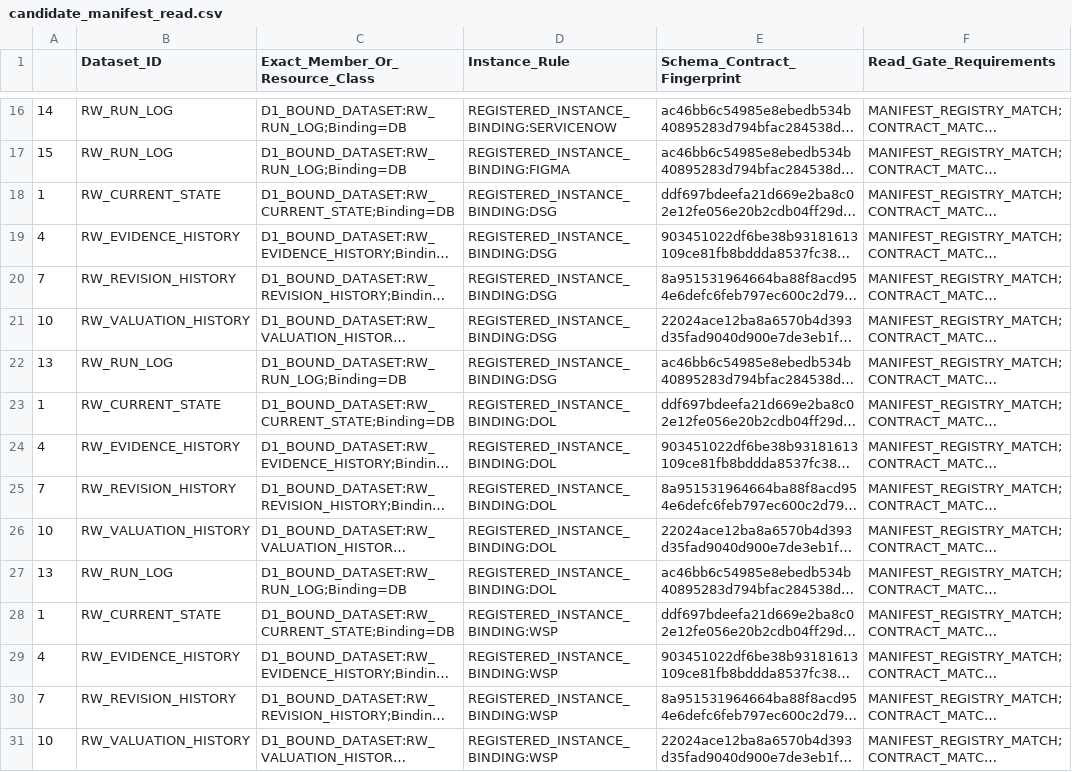
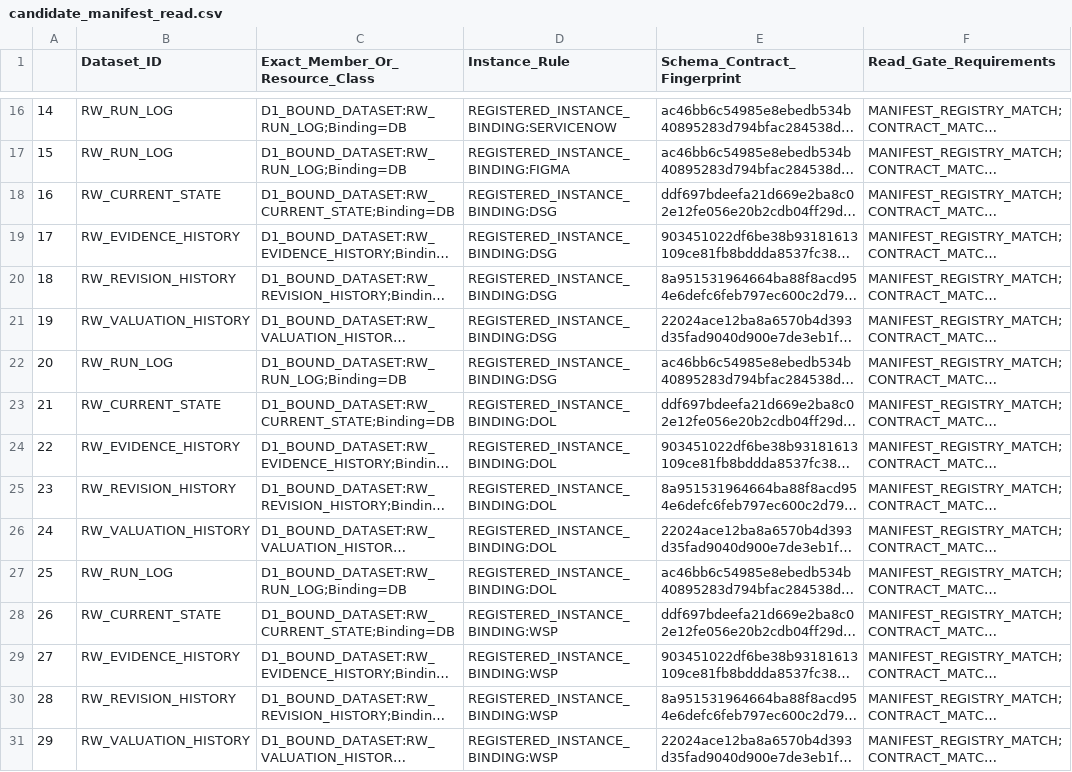
Before and after one commit to lennyliu01/workos-d1-runtime, a CSV file: candidates/batch07-static-seven/candidate_manifest_read.csv, drawn as a sheet; only a part is shown, gaps mark what is left out; long unchanged cells end in …; the diff covers the shown part only; the diff names each change by its address in the sheet, - before the commit and + after, or states it on an @@ line.

Commit message:
fix(candidate): unique sequential CSV export row indexes

```diff
--- a/candidates/batch07-static-seven/candidate_manifest_read.csv
+++ b/candidates/batch07-static-seven/candidate_manifest_read.csv
-A18: 1
+A18: 16
-A19: 4
+A19: 17
-A20: 7
+A20: 18
-A21: 10
+A21: 19
-A22: 13
+A22: 20
-A23: 1
+A23: 21
-A24: 4
+A24: 22
-A25: 7
+A25: 23
-A26: 10
+A26: 24
-A27: 13
+A27: 25
-A28: 1
+A28: 26
-A29: 4
+A29: 27
-A30: 7
+A30: 28
-A31: 10
+A31: 29
```
Also changed, not shown: 21 edited cells elsewhere in this file.
